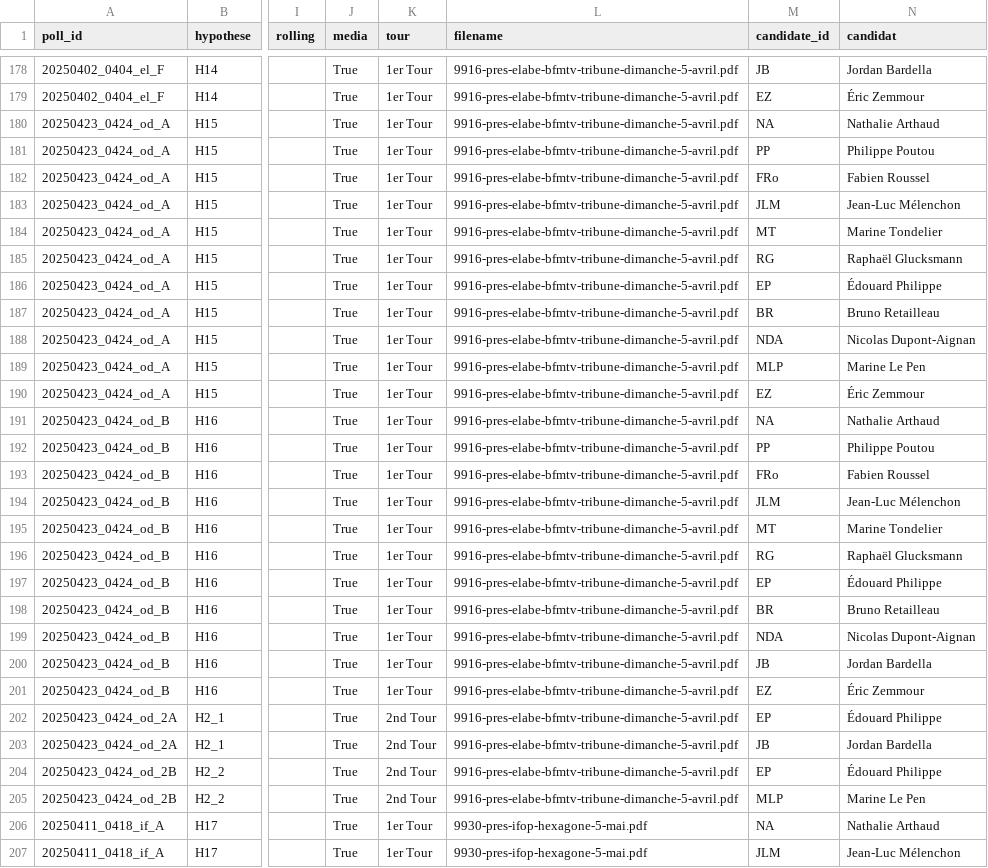
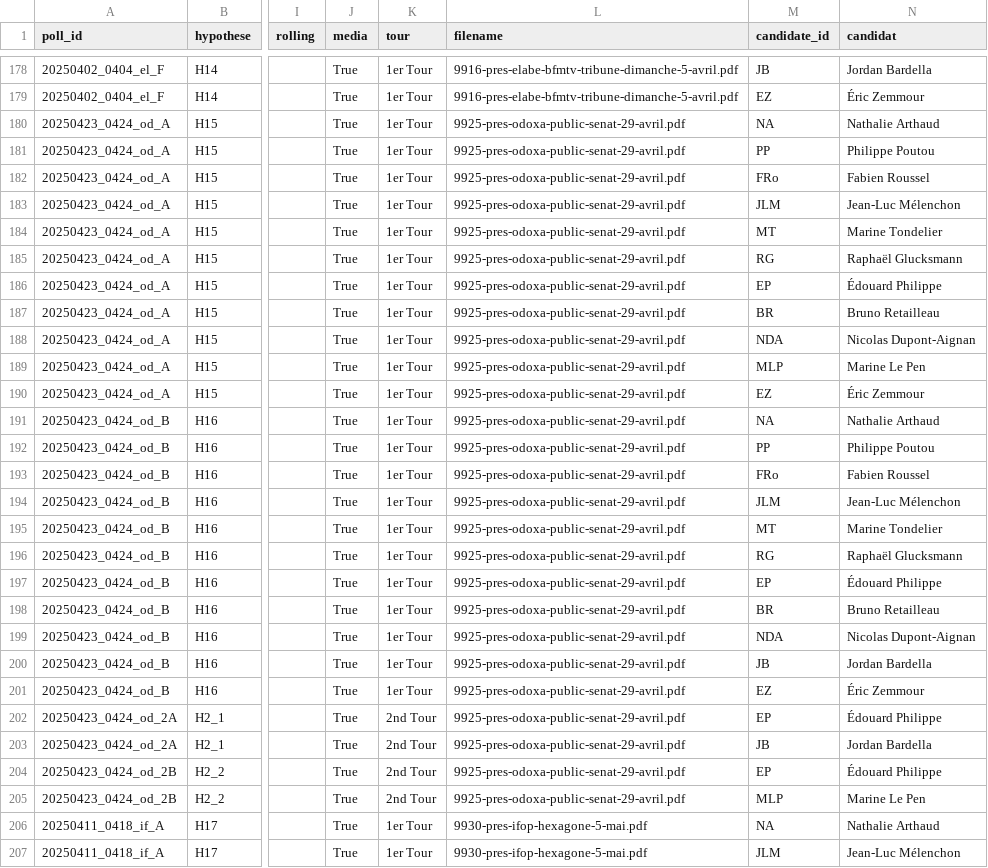
Before and after one commit to MieuxVoter/presidentielle2027, a CSV file: presidentielle2027.csv, drawn as a sheet; only a part is shown, gaps mark what is left out; the diff names each change by its address in the sheet, - before the commit and + after, or states it on an @@ line.

```diff
--- a/presidentielle2027.csv
+++ b/presidentielle2027.csv
-L180:L205 (filename): 9916-pres-elabe-bfmtv-tribune-dimanche-5-avril.pdf
+L180:L205 (filename): 9925-pres-odoxa-public-senat-29-avril.pdf
```
Also changed, not shown: polls.csv, 1 other file.
